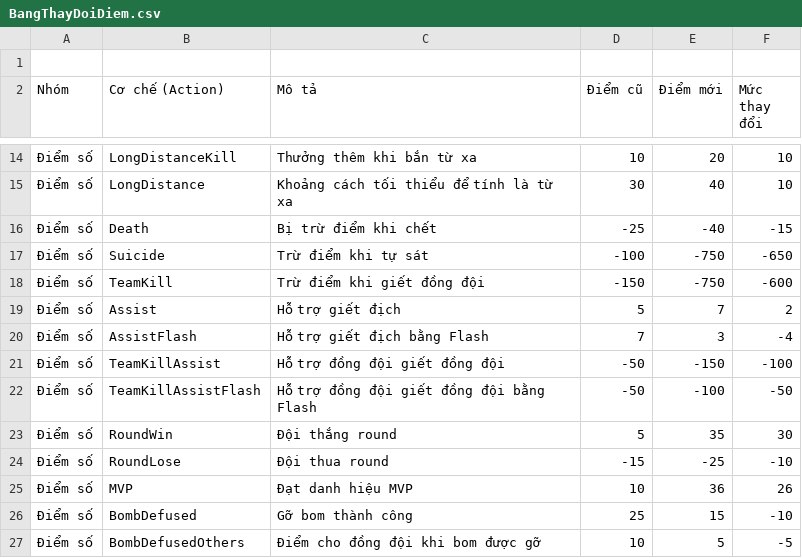
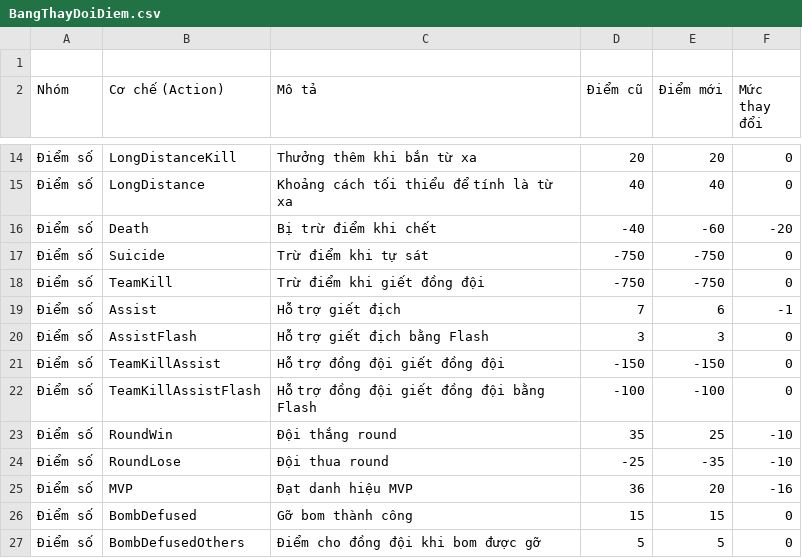
Before and after one commit to zhw1nq/K4-Zenith, a CSV file: BangThayDoiDiem.csv, drawn as a sheet; only a part is shown, gaps mark what is left out; the diff covers the shown part only; the diff names each change by its address in the sheet, - before the commit and + after, or states it on an @@ line.

```diff
--- a/BangThayDoiDiem.csv
+++ b/BangThayDoiDiem.csv
-D14 (Điểm cũ): 10
+D14 (Điểm cũ): 20
-F14:F15 (Mức thay đổi): 10
+F14:F15 (Mức thay đổi): 0
-D15 (Điểm cũ): 30
+D15 (Điểm cũ): 40
-D16 (Điểm cũ): -25
+D16 (Điểm cũ): -40
-E16 (Điểm mới): -40
+E16 (Điểm mới): -60
-F16 (Mức thay đổi): -15
+F16 (Mức thay đổi): -20
-D17 (Điểm cũ): -100
+D17 (Điểm cũ): -750
-F17 (Mức thay đổi): -650
+F17 (Mức thay đổi): 0
-D18 (Điểm cũ): -150
+D18 (Điểm cũ): -750
-F18 (Mức thay đổi): -600
+F18 (Mức thay đổi): 0
-D19 (Điểm cũ): 5
+D19 (Điểm cũ): 7
-E19 (Điểm mới): 7
+E19 (Điểm mới): 6
-F19 (Mức thay đổi): 2
+F19 (Mức thay đổi): -1
-D20 (Điểm cũ): 7
+D20 (Điểm cũ): 3
-F20 (Mức thay đổi): -4
+F20 (Mức thay đổi): 0
-D21 (Điểm cũ): -50
+D21 (Điểm cũ): -150
-F21 (Mức thay đổi): -100
+F21 (Mức thay đổi): 0
-D22 (Điểm cũ): -50
+D22 (Điểm cũ): -100
-F22 (Mức thay đổi): -50
+F22 (Mức thay đổi): 0
-D23 (Điểm cũ): 5
+D23 (Điểm cũ): 35
-E23 (Điểm mới): 35
+E23 (Điểm mới): 25
-F23 (Mức thay đổi): 30
+F23 (Mức thay đổi): -10
-D24 (Điểm cũ): -15
+D24 (Điểm cũ): -25
-E24 (Điểm mới): -25
+E24 (Điểm mới): -35
-D25 (Điểm cũ): 10
+D25 (Điểm cũ): 36
-E25 (Điểm mới): 36
+E25 (Điểm mới): 20
-F25 (Mức thay đổi): 26
+F25 (Mức thay đổi): -16
-D26 (Điểm cũ): 25
+D26 (Điểm cũ): 15
-F26 (Mức thay đổi): -10
+F26 (Mức thay đổi): 0
-D27 (Điểm cũ): 10
+D27 (Điểm cũ): 5
-F27 (Mức thay đổi): -5
+F27 (Mức thay đổi): 0
```
Also changed, not shown: 51 edited cells elsewhere in this file, 6 other files.
